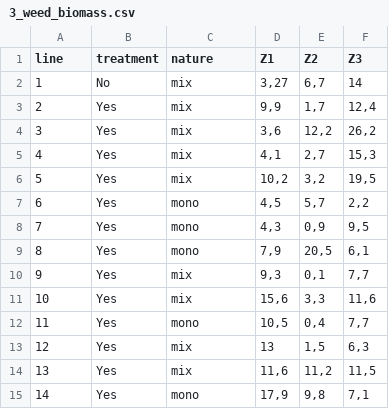
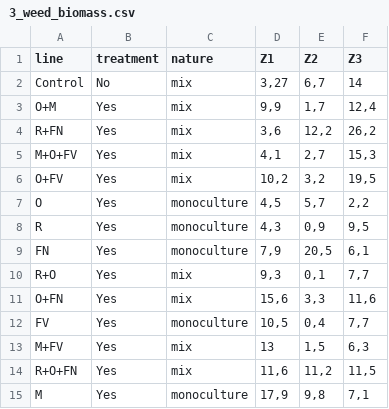
Before and after one commit to coralineGG/vineyards, a CSV file: 3_weed_biomass.csv, drawn as a sheet.

Commit message:
biomass
correction des graphs de biomass
remplacement des N° par les espèces

il reste le test de l'application de l'anova

```diff
--- a/3_weed_biomass.csv
+++ b/3_weed_biomass.csv
@@ -1,15 +1,15 @@
 line;treatment ;nature;Z1;Z2;Z3
-1;No;mix;3,27;6,7;14
-2;Yes;mix;9,9;1,7;12,4
-3;Yes;mix;3,6;12,2;26,2
-4;Yes;mix;4,1;2,7;15,3
-5;Yes;mix;10,2;3,2;19,5
-6;Yes;mono;4,5;5,7;2,2
-7;Yes;mono;4,3;0,9;9,5
-8;Yes;mono;7,9;20,5;6,1
-9;Yes;mix;9,3;0,1;7,7
-10;Yes;mix;15,6;3,3;11,6
-11;Yes;mono;10,5;0,4;7,7
-12;Yes;mix;13;1,5;6,3
-13;Yes;mix;11,6;11,2;11,5
-14;Yes;mono;17,9;9,8;7,1
+Control;No;mix;3,27;6,7;14
+O+M;Yes;mix;9,9;1,7;12,4
+R+FN;Yes;mix;3,6;12,2;26,2
+M+O+FV;Yes;mix;4,1;2,7;15,3
+O+FV;Yes;mix;10,2;3,2;19,5
+O;Yes;monoculture;4,5;5,7;2,2
+R;Yes;monoculture;4,3;0,9;9,5
+FN;Yes;monoculture;7,9;20,5;6,1
+R+O;Yes;mix;9,3;0,1;7,7
+O+FN;Yes;mix;15,6;3,3;11,6
+FV;Yes;monoculture;10,5;0,4;7,7
+M+FV;Yes;mix;13;1,5;6,3
+R+O+FN;Yes;mix;11,6;11,2;11,5
+M;Yes;monoculture;17,9;9,8;7,1
```
Also changed, not shown: 1 other file.
